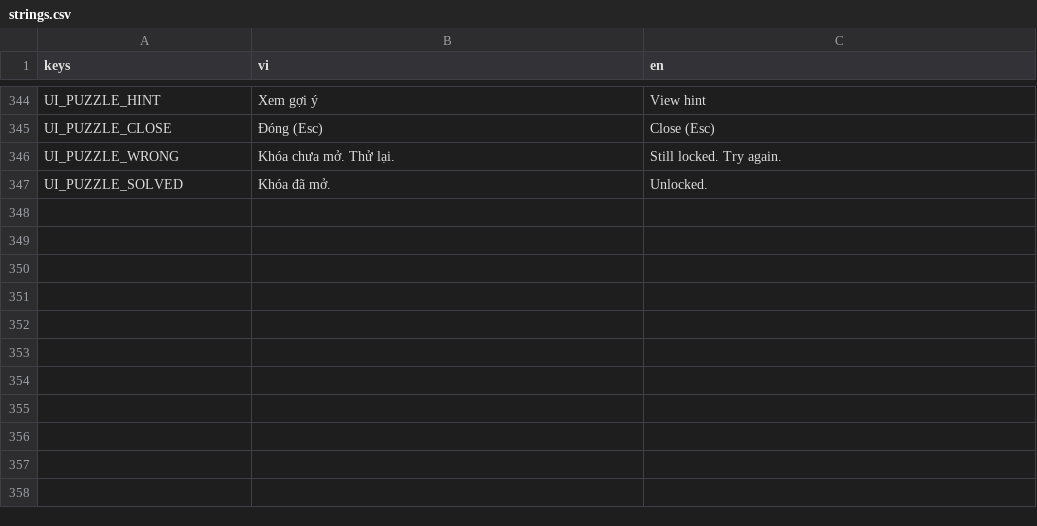
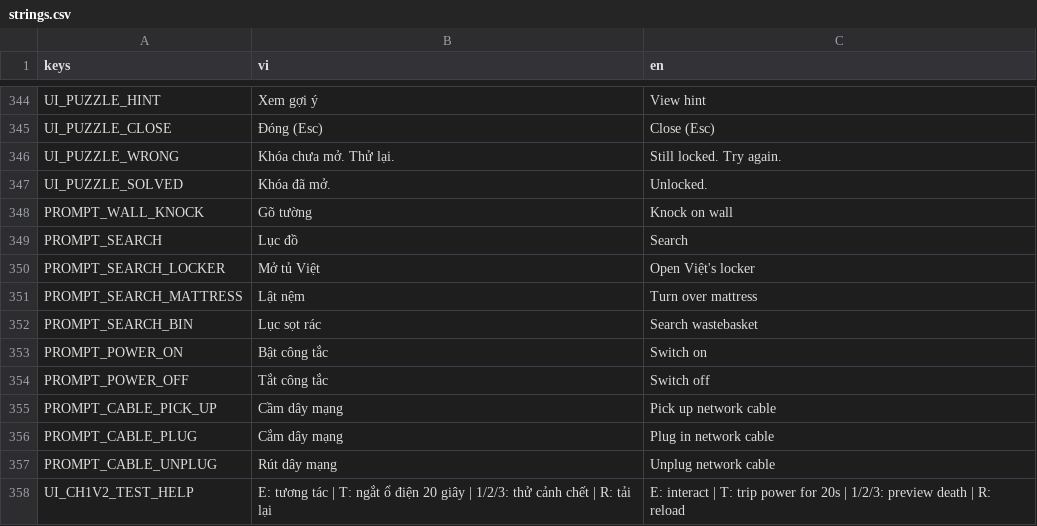
Before and after one commit to haruki2708/ky-tuc-xa-sau-12-gio, a CSV file: game/localization/strings.csv, drawn as a sheet; only a part is shown, gaps mark what is left out; the diff names each change by its address in the sheet, - before the commit and + after, or states it on an @@ line.

Commit message:
T-161: Add chapter mission interactions and first-person death scenes

```diff
--- a/game/localization/strings.csv
+++ b/game/localization/strings.csv
+row 348: PROMPT_WALL_KNOCK | Gõ tường | Knock on wall
+row 349: PROMPT_SEARCH | Lục đồ | Search
+row 350: PROMPT_SEARCH_LOCKER | Mở tủ Việt | Open Việt's locker
+row 351: PROMPT_SEARCH_MATTRESS | Lật nệm | Turn over mattress
+row 352: PROMPT_SEARCH_BIN | Lục sọt rác | Search wastebasket
+row 353: PROMPT_POWER_ON | Bật công tắc | Switch on
+row 354: PROMPT_POWER_OFF | Tắt công tắc | Switch off
+row 355: PROMPT_CABLE_PICK_UP | Cầm dây mạng | Pick up network cable
+row 356: PROMPT_CABLE_PLUG | Cắm dây mạng | Plug in network cable
+row 357: PROMPT_CABLE_UNPLUG | Rút dây mạng | Unplug network cable
+row 358: UI_CH1V2_TEST_HELP | E: tương tác | T: ngắt ổ điện 20 giây | 1/2/3: thử cảnh chết | R: tải lại | E: interact | T: trip power for 20s | 1/2/3: preview death | R: reload
```
Also changed, not shown: 29 other files.
